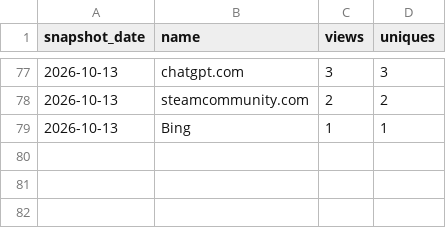
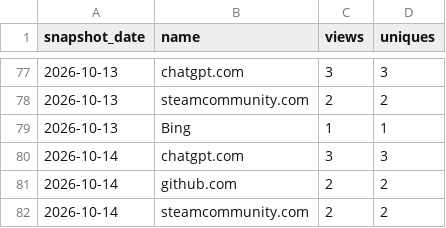
Before and after one commit to Isualc/dayz-ai-survivor, a CSV file: docs/traffic/referrers.csv, drawn as a sheet; only a part is shown, gaps mark what is left out; the diff names each change by its address in the sheet, - before the commit and + after, or states it on an @@ line.

```diff
--- a/docs/traffic/referrers.csv
+++ b/docs/traffic/referrers.csv
+row 80: 2026-10-14 | chatgpt.com | 3 | 3
+row 81: 2026-10-14 | github.com | 2 | 2
+row 82: 2026-10-14 | steamcommunity.com | 2 | 2
```
Also changed, not shown: docs/traffic/daily.csv, docs/traffic/paths.csv, 1 other file.
